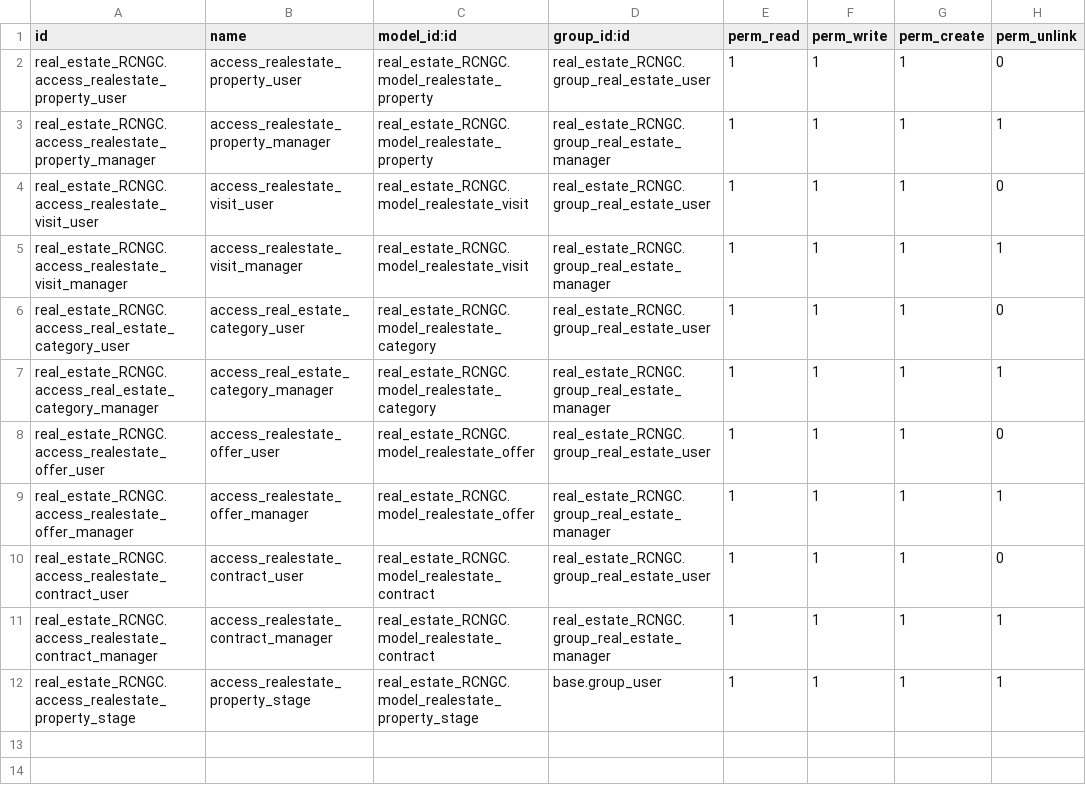
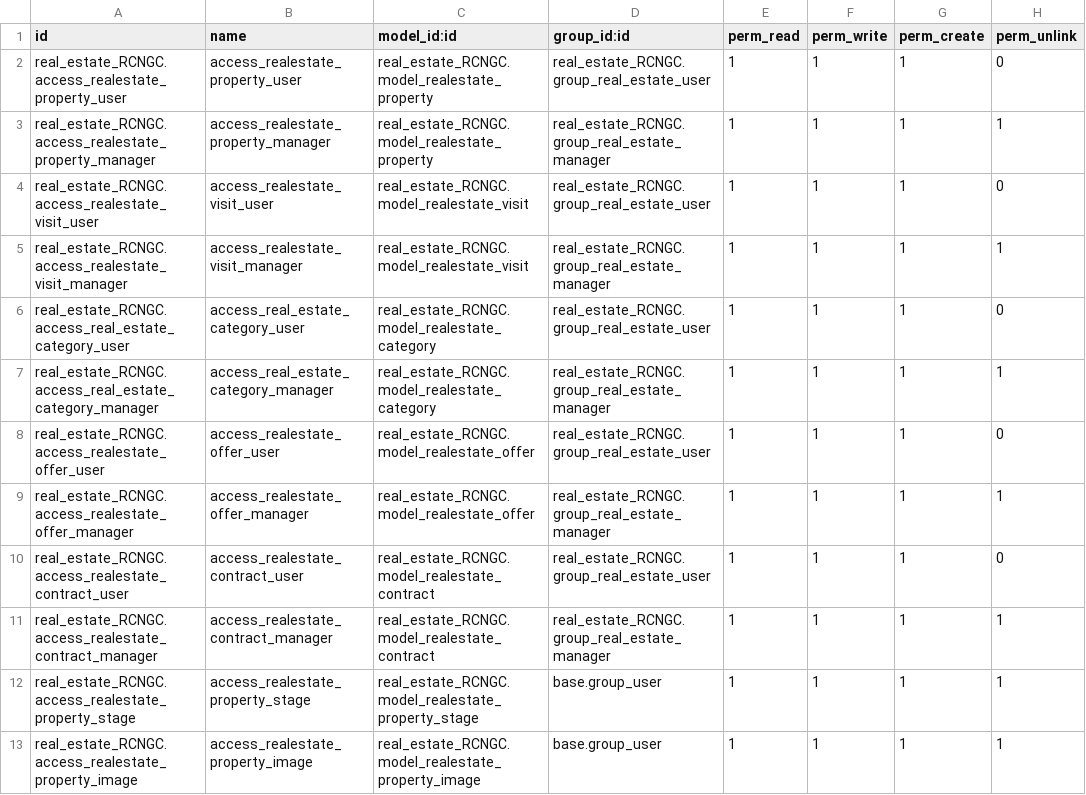
Before and after one commit to nachoserra-domatix/cursoaeodoo2026, a CSV file: real_estate_RCNGC/security/ir.model.access.csv, drawn as a sheet.

Commit message:
[real_estate_RCNGC] TASK6: m2o, o2m, vistas embebidas y relacionadas (modelo de imagen)

```diff
--- a/real_estate_RCNGC/security/ir.model.access.csv
+++ b/real_estate_RCNGC/security/ir.model.access.csv
@@ -12 +12,2 @@ real_estate_RCNGC.access_realestate_contract_manager,access_realestate_contract_
 real_estate_RCNGC.access_realestate_property_stage,access_realestate_property_stage,real_estate_RCNGC.model_realestate_property_stage,base.group_user,1,1,1,1
+real_estate_RCNGC.access_realestate_property_image,access_realestate_property_image,real_estate_RCNGC.model_realestate_property_image,base.group_user,1,1,1,1
```
Also changed, not shown: 5 other files.
